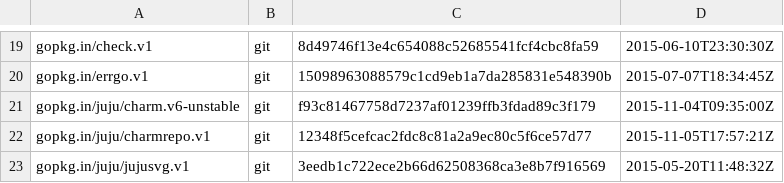
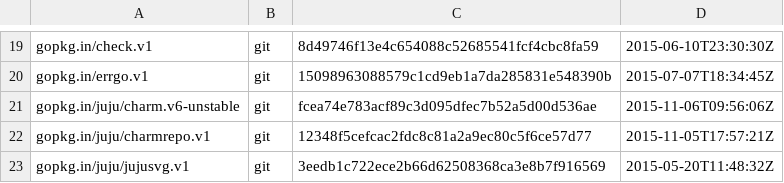
Before and after one commit to natefinch/npf, a TSV file: dependencies.tsv, drawn as a sheet; only a part is shown, gaps mark what is left out.

```diff
--- a/dependencies.tsv
+++ b/dependencies.tsv
@@ -20,3 +20,3 @@ gopkg.in/check.v1	git	8d49746f13e4c654088c52685541fcf4cbc8fa59	2015-06-10T23:30:
 gopkg.in/errgo.v1	git	15098963088579c1cd9eb1a7da285831e548390b	2015-07-07T18:34:45Z
-gopkg.in/juju/charm.v6-unstable	git	f93c81467758d7237af01239ffb3fdad89c3f179	2015-11-04T09:35:00Z
+gopkg.in/juju/charm.v6-unstable	git	fcea74e783acf89c3d095dfec7b52a5d00d536ae	2015-11-06T09:56:06Z
 gopkg.in/juju/charmrepo.v1	git	12348f5cefcac2fdc8c81a2a9ec80c5f6ce57d77	2015-11-05T17:57:21Z
```
Also changed, not shown: 4 other files.
